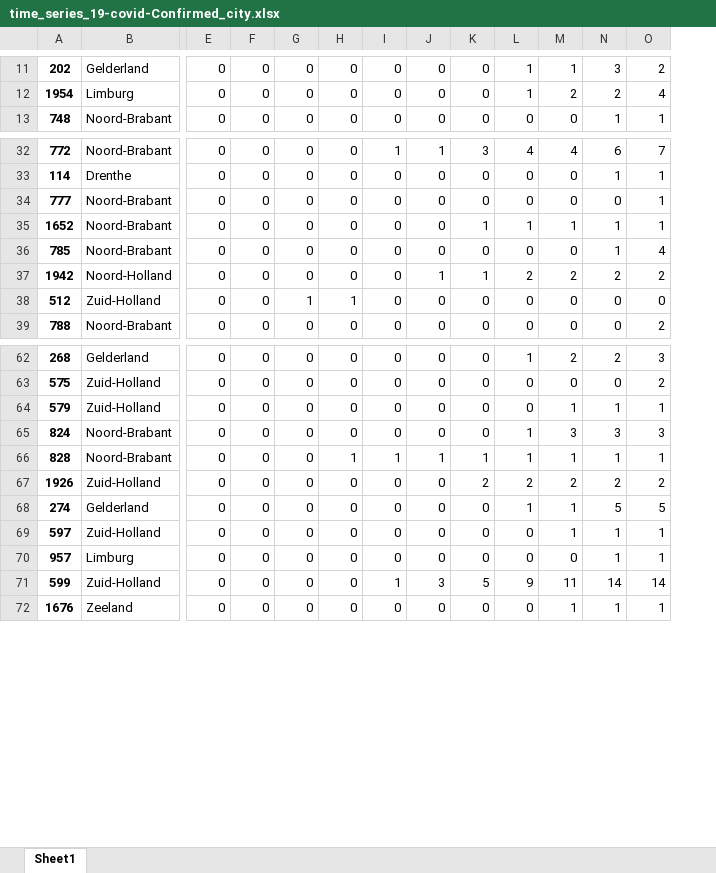
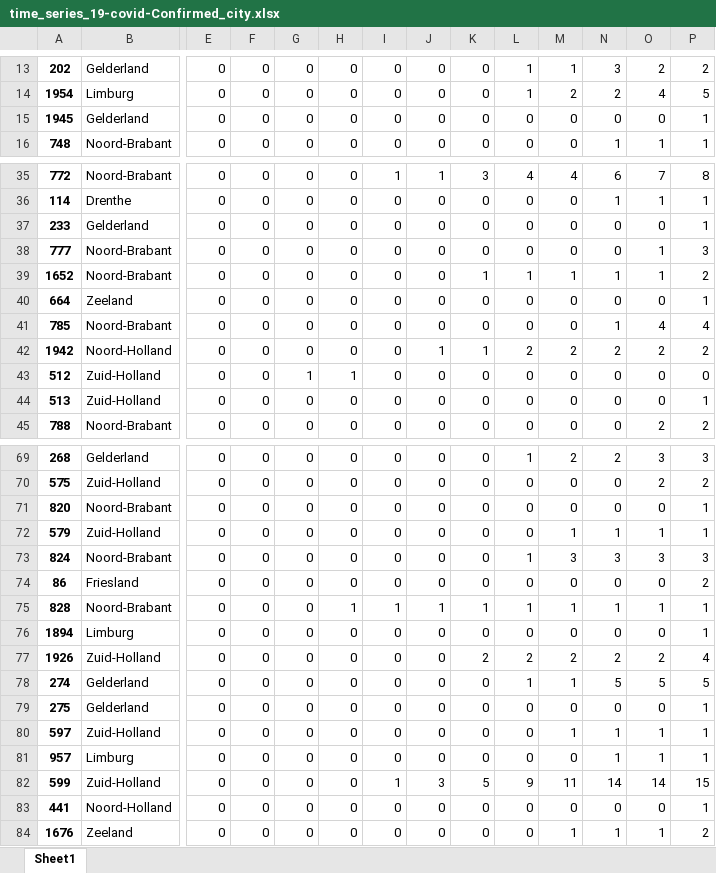
Before and after one commit to Koelink/COVID-19-NLDATA, an Excel workbook: rivm_covid_19_data/rivm_covid_19_time_series/time_series_19-covid-Confirmed_city.xlsx, sheet Sheet1, drawn as a sheet; only a part is shown, gaps mark what is left out; values as stored, in another font and other column widths than the file's, no borders; rows hold the shown columns only; the diff covers the shown part only; the diff names each change by its address in the sheet, - before the commit and + after, or states it on an @@ line.

```diff
--- a/rivm_covid_19_data/rivm_covid_19_time_series/time_series_19-covid-Confirmed_city.xlsx (sheet Sheet1)
+++ b/rivm_covid_19_data/rivm_covid_19_time_series/time_series_19-covid-Confirmed_city.xlsx (sheet Sheet1)
+column P, rows 13-14: 2 | 5; row 16: 1; rows 35-36: 8 | 1; rows 38-39: 3 | 2; rows 41-43: 4 | 2 | 0; row 45: 2; rows 69-70: 3 | 2; rows 72-73: 1 | 3; row 75: 1; rows 77-78: 4 | 5; rows 80-82: 1 | 1 | 15; row 84: 2
+row 15: 1945 | Gelderland | 0 | 0 | 0 | 0 | 0 | 0 | 0 | 0 | 0 | 0 | 0 | 1
+row 37: 233 | Gelderland | 0 | 0 | 0 | 0 | 0 | 0 | 0 | 0 | 0 | 0 | 0 | 1
+row 40: 664 | Zeeland | 0 | 0 | 0 | 0 | 0 | 0 | 0 | 0 | 0 | 0 | 0 | 1
+row 44: 513 | Zuid-Holland | 0 | 0 | 0 | 0 | 0 | 0 | 0 | 0 | 0 | 0 | 0 | 1
+row 71: 820 | Noord-Brabant | 0 | 0 | 0 | 0 | 0 | 0 | 0 | 0 | 0 | 0 | 0 | 1
+row 74: 86 | Friesland | 0 | 0 | 0 | 0 | 0 | 0 | 0 | 0 | 0 | 0 | 0 | 2
+row 76: 1894 | Limburg | 0 | 0 | 0 | 0 | 0 | 0 | 0 | 0 | 0 | 0 | 0 | 1
+row 79: 275 | Gelderland | 0 | 0 | 0 | 0 | 0 | 0 | 0 | 0 | 0 | 0 | 0 | 1
+row 83: 441 | Noord-Holland | 0 | 0 | 0 | 0 | 0 | 0 | 0 | 0 | 0 | 0 | 0 | 1
```
Also changed, not shown: 4 added rows elsewhere in this sheet, rivm_covid_19_data/rivm_covid_19_time_series/time_series_19-covid-Confirmed_province.xlsx, 5 other files.
